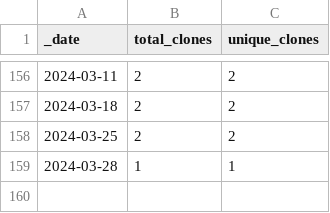
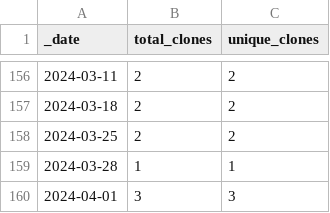
Before and after one commit to roberts-farm-of-ideas/7, a CSV file: traffic/clones.csv, drawn as a sheet; only a part is shown, gaps mark what is left out; the diff names each change by its address in the sheet, - before the commit and + after, or states it on an @@ line.

Commit message:
GitHub traffic

```diff
--- a/traffic/clones.csv
+++ b/traffic/clones.csv
+row 160: 2024-04-01 | 3 | 3
```
Also changed, not shown: 1 other file.
